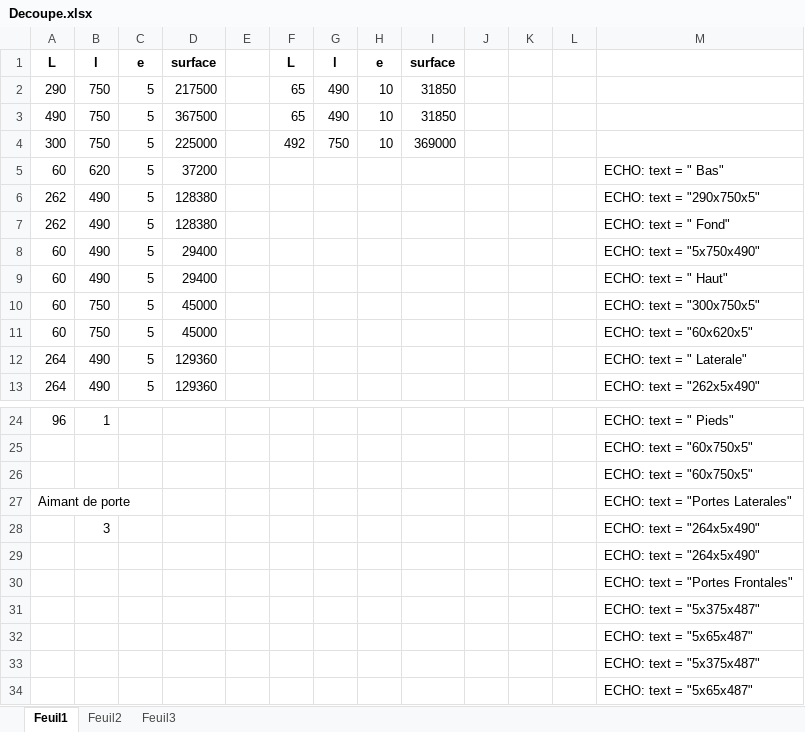
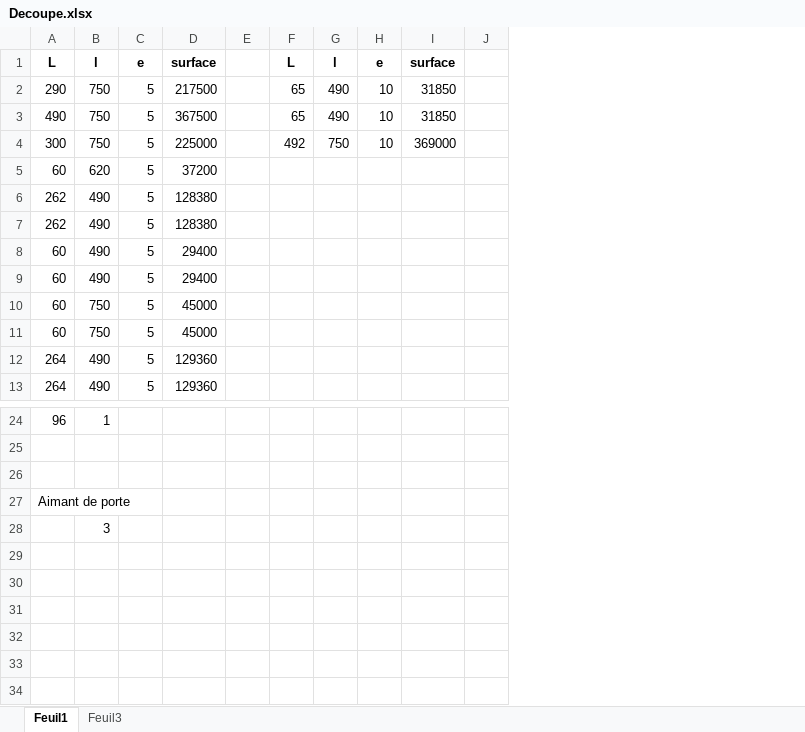
Before and after one commit to bokc/PortableElectronicsWorkstation, an Excel workbook: Decoupe.xlsx, sheet Feuil1, drawn as a sheet; only a part is shown, gaps mark what is left out; values as stored, in another font and other column widths than the file's, no borders; the diff names each change by its address in the sheet, - before the commit and + after, or states it on an @@ line.

```diff
--- a/Decoupe.xlsx (sheet Feuil1)
+++ b/Decoupe.xlsx (sheet Feuil1)
-sheet tab: Feuil2
-column K, empty
-column L, empty
-column M, rows 5-13: ECHO: text = " Bas" | ECHO: text = "290x750x5" | ECHO: text = " Fond" | ECHO: text = "5x750x490" | ECHO: text = " Haut" | ECHO: text = "300x750x5" | ECHO: text = "60x620x5" | ECHO: text = " Laterale" | ECHO: text = "262x5x490"; rows 24-28: ECHO: text = " Pieds" | ECHO: text = "60x750x5" | ECHO: text = "60x750x5" | ECHO: text = "Portes Laterales" | ECHO: text = "264x5x490"
-row 29:  |  |  |  |  |  |  |  |  |  |  |  | ECHO: text = "264x5x490"
-row 30:  |  |  |  |  |  |  |  |  |  |  |  | ECHO: text = "Portes Frontales"
-row 31:  |  |  |  |  |  |  |  |  |  |  |  | ECHO: text = "5x375x487"
-row 32:  |  |  |  |  |  |  |  |  |  |  |  | ECHO: text = "5x65x487"
-row 33:  |  |  |  |  |  |  |  |  |  |  |  | ECHO: text = "5x375x487"
-row 34:  |  |  |  |  |  |  |  |  |  |  |  | ECHO: text = "5x65x487"
```
Also changed, not shown: 1 other file.
